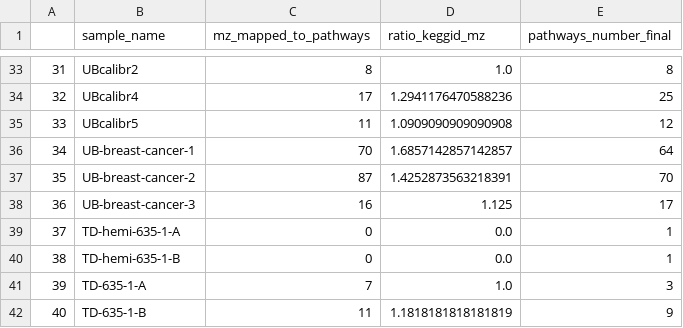
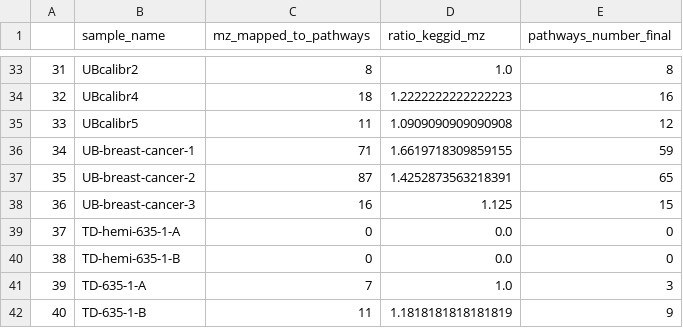
Before and after one commit to cbib/SpacePath, a CSV file: final-KEGG-compounds-counts.csv, drawn as a sheet; only a part is shown, gaps mark what is left out; the diff covers the shown part only.

```diff
--- a/final-KEGG-compounds-counts.csv
+++ b/final-KEGG-compounds-counts.csv
@@ -33,9 +33,9 @@
 31,UBcalibr2,8,1.0,8
-32,UBcalibr4,17,1.2941176470588236,25
+32,UBcalibr4,18,1.2222222222222223,16
 33,UBcalibr5,11,1.0909090909090908,12
-34,UB-breast-cancer-1,70,1.6857142857142857,64
-35,UB-breast-cancer-2,87,1.4252873563218391,70
-36,UB-breast-cancer-3,16,1.125,17
-37,TD-hemi-635-1-A,0,0.0,1
-38,TD-hemi-635-1-B,0,0.0,1
+34,UB-breast-cancer-1,71,1.6619718309859155,59
+35,UB-breast-cancer-2,87,1.4252873563218391,65
+36,UB-breast-cancer-3,16,1.125,15
+37,TD-hemi-635-1-A,0,0.0,0
+38,TD-hemi-635-1-B,0,0.0,0
 39,TD-635-1-A,7,1.0,3
```
Also changed, not shown: 43 edited cells elsewhere in this file, small-test-parameters.tsv, 13 other files.
